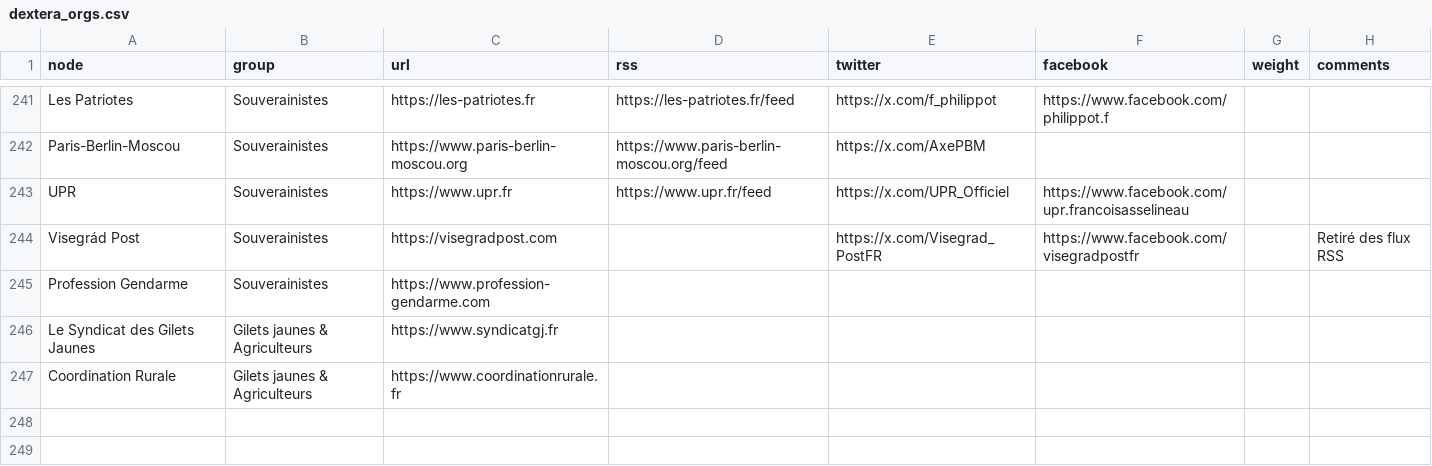
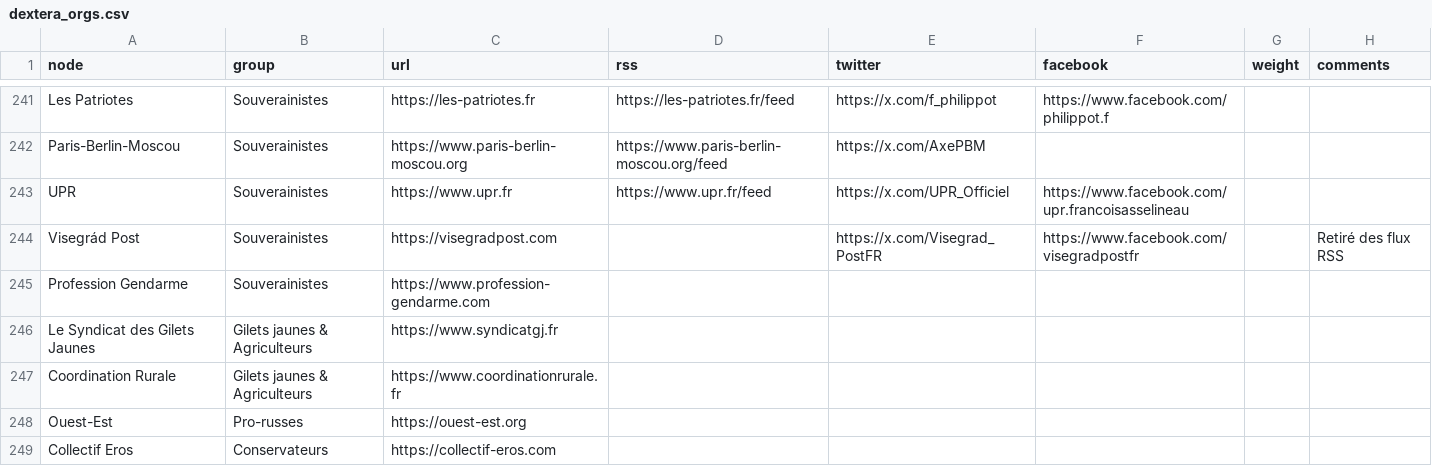
Before and after one commit to samuelgoujon/dexterafrance.com, a CSV file: data/dextera_orgs.csv, drawn as a sheet; only a part is shown, gaps mark what is left out.

```diff
--- a/data/dextera_orgs.csv
+++ b/data/dextera_orgs.csv
@@ -247 +247,3 @@ Le Syndicat des Gilets Jaunes,Gilets jaunes & Agriculteurs,https://www.syndicatg
 Coordination Rurale,Gilets jaunes & Agriculteurs,https://www.coordinationrurale.fr,,,,,
+Ouest-Est,Pro-russes,https://ouest-est.org,,,,,
+Collectif Eros,Conservateurs,https://collectif-eros.com,,,,,
```
Also changed, not shown: 1 other file.
